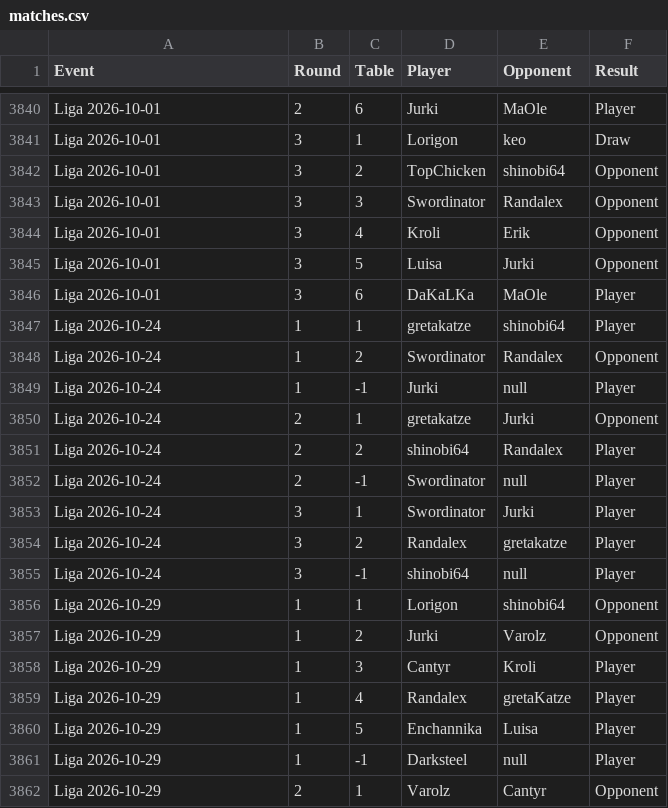
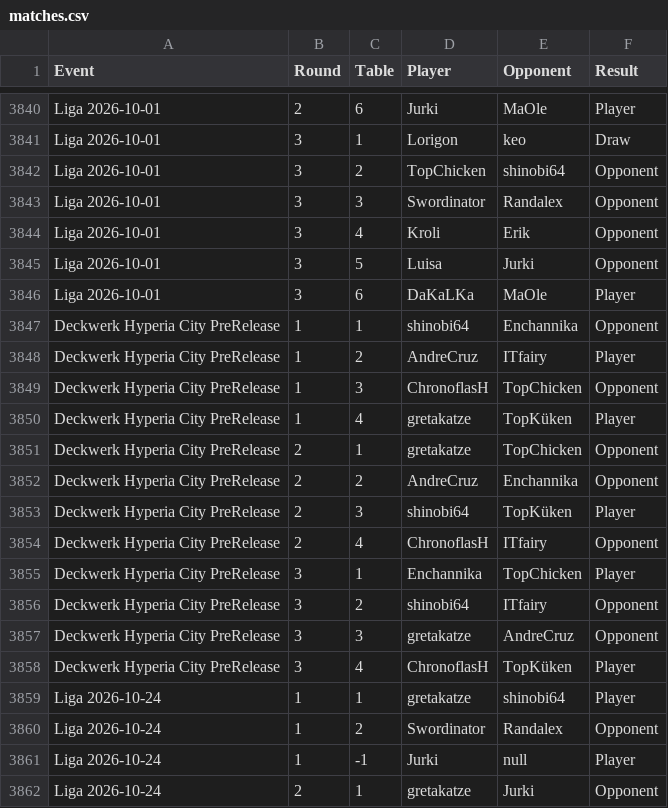
Before and after one commit to shinobi64/lorcana, a CSV file: results/matches.csv, drawn as a sheet; only a part is shown, gaps mark what is left out; the shorter side is filled out with more unchanged rows; the diff names each change by its address in the sheet, - before the commit and + after, or states it on an @@ line.

Commit message:
data: 2026-10-22 pre release

```diff
--- a/results/matches.csv
+++ b/results/matches.csv
+row 3847: Deckwerk Hyperia City PreRelease | 1 | 1 | shinobi64 | Enchannika | Opponent
+row 3848: Deckwerk Hyperia City PreRelease | 1 | 2 | AndreCruz | ITfairy | Player
+row 3849: Deckwerk Hyperia City PreRelease | 1 | 3 | ChronoflasH | TopChicken | Opponent
+row 3850: Deckwerk Hyperia City PreRelease | 1 | 4 | gretakatze | TopKüken | Player
+row 3851: Deckwerk Hyperia City PreRelease | 2 | 1 | gretakatze | TopChicken | Opponent
+row 3852: Deckwerk Hyperia City PreRelease | 2 | 2 | AndreCruz | Enchannika | Opponent
+row 3853: Deckwerk Hyperia City PreRelease | 2 | 3 | shinobi64 | TopKüken | Player
+row 3854: Deckwerk Hyperia City PreRelease | 2 | 4 | ChronoflasH | ITfairy | Opponent
+row 3855: Deckwerk Hyperia City PreRelease | 3 | 1 | Enchannika | TopChicken | Player
+row 3856: Deckwerk Hyperia City PreRelease | 3 | 2 | shinobi64 | ITfairy | Opponent
+row 3857: Deckwerk Hyperia City PreRelease | 3 | 3 | gretakatze | AndreCruz | Opponent
+row 3858: Deckwerk Hyperia City PreRelease | 3 | 4 | ChronoflasH | TopKüken | Player
```
Also changed, not shown: results/eventdetails.csv, results/events.csv, 2 other files.
